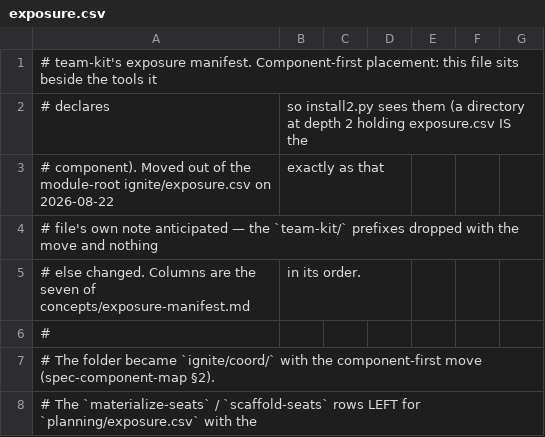
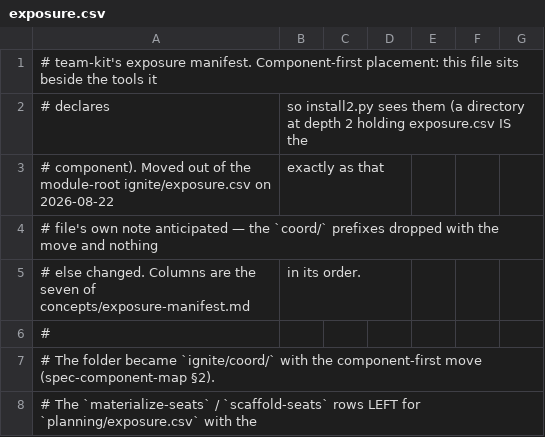
Before and after one commit to tecer-ai/rbtv, a CSV file: ignite/coord/exposure.csv, drawn as a sheet; only a part is shown.

Commit message:
ignite: the docs sweep repoints every cite the component-first move left dead [T4-R14, spec-component-map §2 §5]
Three move seats rearranged the whole tree; every README, component descriptor,
exposure row and in-file comment naming an old home was still pointing at it. Each
rewrite was made mechanically and only where the OLD path resolves nowhere and the
mapped NEW path resolves - so a name that is history (a deleted capability, a deleted
script) was left standing as history rather than invented a home for.

158 path cites rewritten across 28 files, plus by hand: the bare 'server/' prose claims
(now 'the daemon tree (runtime/)'), the probe homes that travelled with their product
file, and the 14 cites of ignite/CLAUDE.md, which now name the component that carries
the body (state-store § State layout / § Terminology, deploy § Installation model /
§ Probes) or the root CLAUDE.md relocatable-subtree rule.

Verified: node --check on all five edited JS files, py_compile on goal_cli.py, and a
zero-hit rg per moved old home over the two entry-point docs, module.md and every README.

memory: 20260825-c-the-js-side-of-ignite-goes-com, 20260825-c-the-python-kit-goes-component

```diff
--- a/ignite/coord/exposure.csv
+++ b/ignite/coord/exposure.csv
@@ -3,3 +3,3 @@
 # component). Moved out of the module-root ignite/exposure.csv on 2026-08-22, exactly as that
-# file's own note anticipated — the `team-kit/` prefixes dropped with the move and nothing
+# file's own note anticipated — the `coord/` prefixes dropped with the move and nothing
 # else changed. Columns are the seven of concepts/exposure-manifest.md, in its order.
```
Also changed, not shown: 30 other files.
